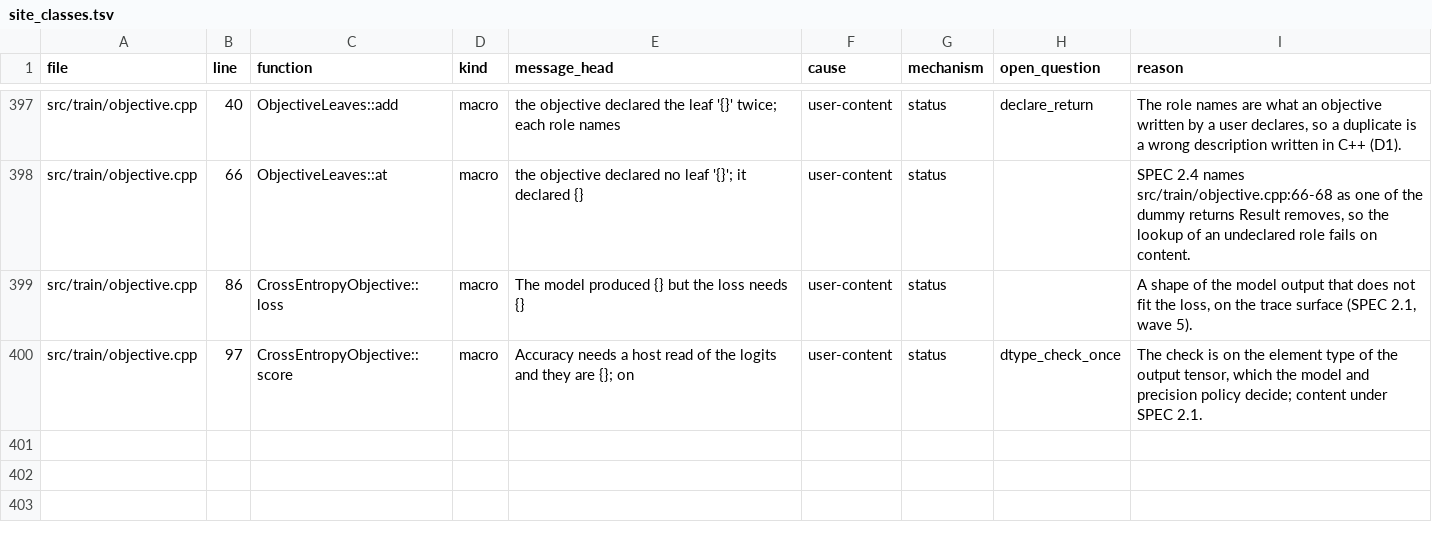
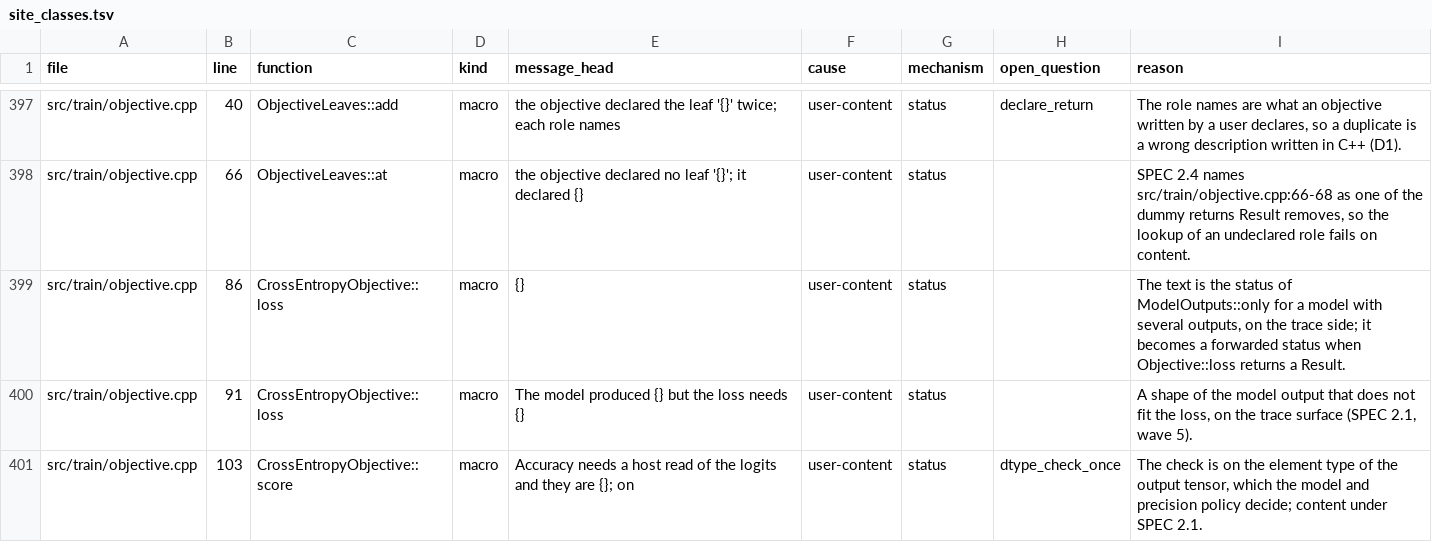
Before and after one commit to SushiSystems/SushiAI, a TSV file: tools/contract/site_classes.tsv, drawn as a sheet; only a part is shown, gaps mark what is left out.

Commit message:
feat(train)!: build steps from a model, a state and an objective
steps.hpp holds the three step builders and build_classifier, which
return a Result and replace build_graph. bind_parameters gains a form
over a ModelState. Trainer::make takes buffer update slots and records
them after the optimizer; TrainingStep and EvaluationStep wrap a
compiled step with a shape-checked feed. The objective reads
ModelOutputs.

Breaks build_graph and the throwing build_classifier; the applications,
the examples and the tests call the new builders. The build lists and
the umbrella header gain the files of the four waves.

Not built and not run; docs/agent/2026_10_07_MODEL_GRAPH/REPORT.md
lists what the first build must confirm.

```diff
--- a/tools/contract/site_classes.tsv
+++ b/tools/contract/site_classes.tsv
@@ -398,3 +398,4 @@ src/train/objective.cpp	40	ObjectiveLeaves::add	macro	the objective declared the
 src/train/objective.cpp	66	ObjectiveLeaves::at	macro	the objective declared no leaf '{}'; it declared {}	user-content	status		SPEC 2.4 names src/train/objective.cpp:66-68 as one of the dummy returns Result removes, so the lookup of an undeclared role fails on content.
-src/train/objective.cpp	86	CrossEntropyObjective::loss	macro	The model produced {} but the loss needs {}	user-content	status		A shape of the model output that does not fit the loss, on the trace surface (SPEC 2.1, wave 5).
-src/train/objective.cpp	97	CrossEntropyObjective::score	macro	Accuracy needs a host read of the logits and they are {}; on	user-content	status	dtype_check_once	The check is on the element type of the output tensor, which the model and precision policy decide; content under SPEC 2.1.
+src/train/objective.cpp	86	CrossEntropyObjective::loss	macro	{}	user-content	status		The text is the status of ModelOutputs::only for a model with several outputs, on the trace side; it becomes a forwarded status when Objective::loss returns a Result.
+src/train/objective.cpp	91	CrossEntropyObjective::loss	macro	The model produced {} but the loss needs {}	user-content	status		A shape of the model output that does not fit the loss, on the trace surface (SPEC 2.1, wave 5).
+src/train/objective.cpp	103	CrossEntropyObjective::score	macro	Accuracy needs a host read of the logits and they are {}; on	user-content	status	dtype_check_once	The check is on the element type of the output tensor, which the model and precision policy decide; content under SPEC 2.1.
```
Also changed, not shown: 36 other files.
